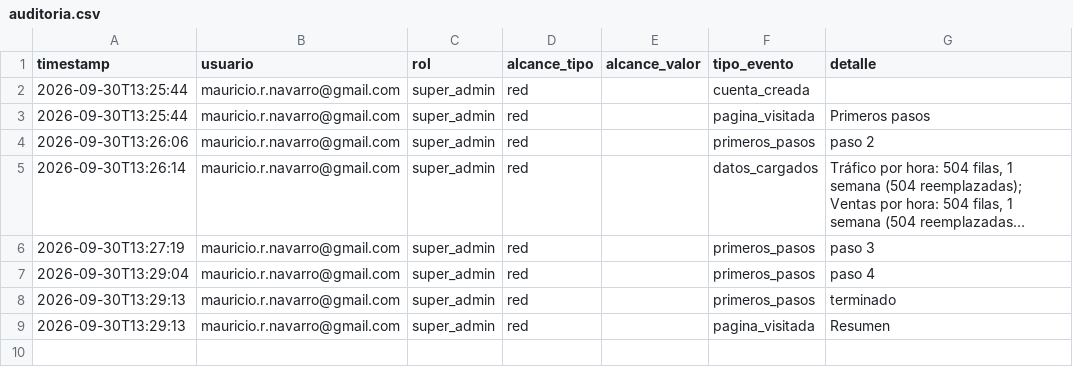
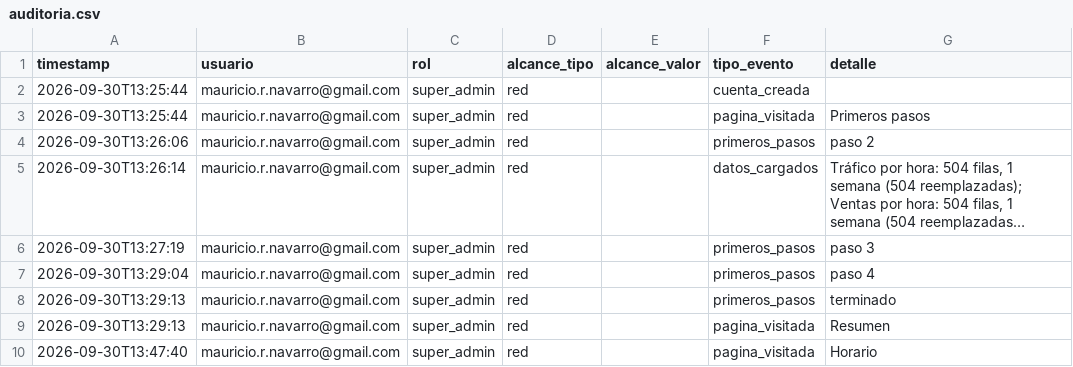
Before and after one commit to MRNR1983/AlveaMVP, a CSV file: data/espacios/ead376597c5d/auditoria.csv, drawn as a sheet; long unchanged cells end in …; the diff names each change by its address in the sheet, - before the commit and + after, or states it on an @@ line.

Commit message:
datos: espacios/ead376597c5d/auditoria.csv

```diff
--- a/data/espacios/ead376597c5d/auditoria.csv
+++ b/data/espacios/ead376597c5d/auditoria.csv
+row 10: 2026-09-30T13:47:40 | mauricio.r.navarro@gmail.com | super_admin | red |  | pagina_visitada | Horario
```
